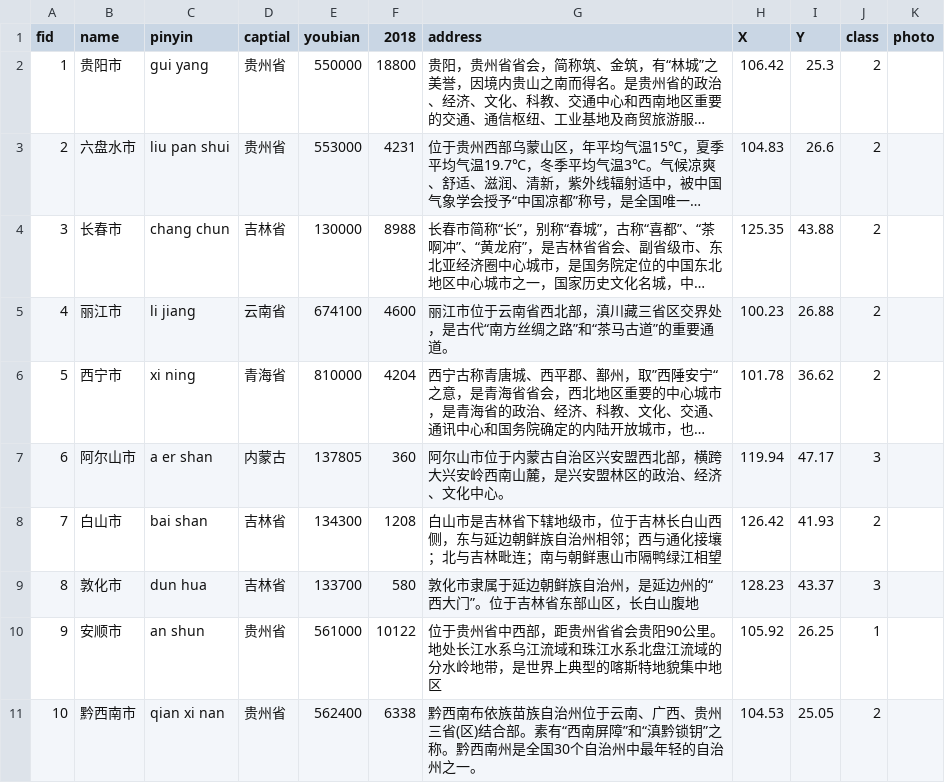
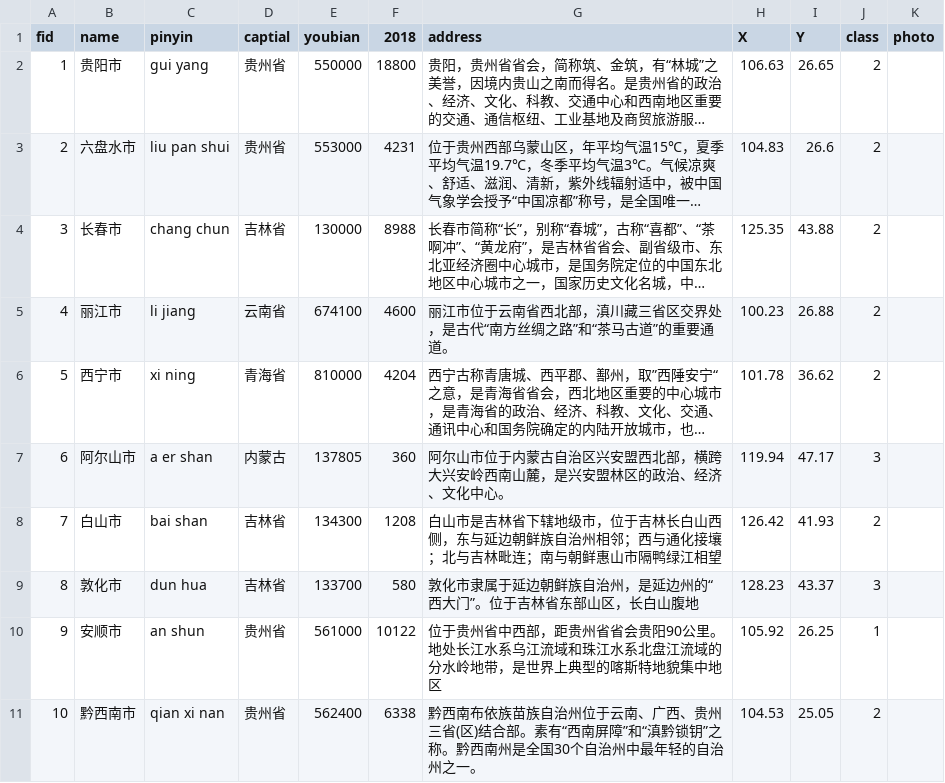
Before and after one commit to dddyt325/hospital1, a CSV file: hospital site.csv, drawn as a sheet; long unchanged cells end in …; the diff names each change by its address in the sheet, - before the commit and + after, or states it on an @@ line.

Commit message:
Update hospital site.csv

```diff
--- a/hospital site.csv
+++ b/hospital site.csv
-H2 (X): 106.42
+H2 (X): 106.63
-I2 (Y): 25.3
+I2 (Y): 26.65
```
